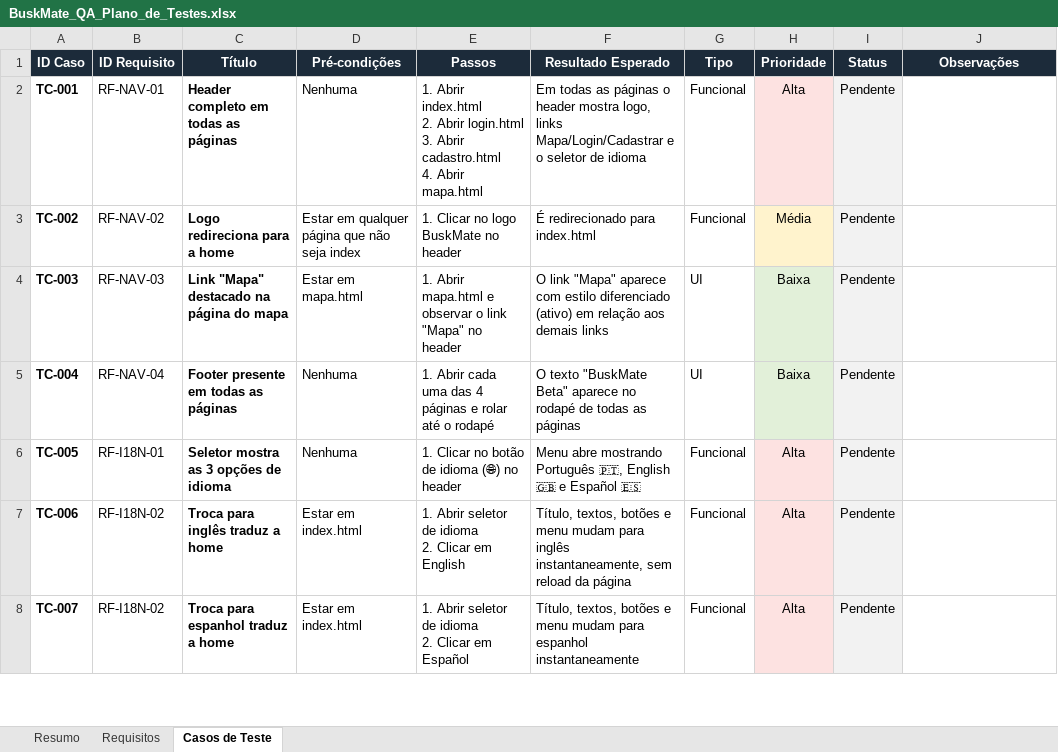
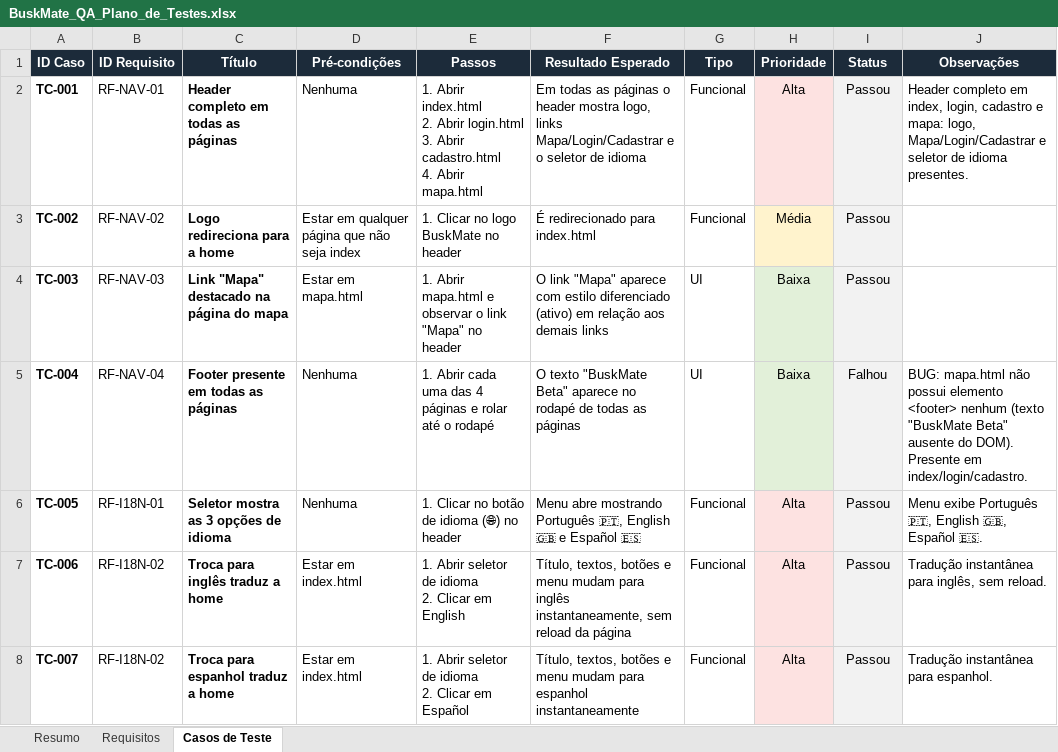
Before and after one commit to silvanoandrade/buskmate, an Excel workbook: Testes/BuskMate_QA_Plano_de_Testes.xlsx, sheet Casos de Teste, drawn as a sheet; only a part is shown; values as stored, in another font and other column widths than the file's, no borders; table styles not drawn; the diff covers the shown part only; the diff names each change by its address in the sheet, - before the commit and + after, or states it on an @@ line.

Commit message:
Add files via upload
Testes Manuais feitos com relatórios de bug gerados xlsx

```diff
--- a/Testes/BuskMate_QA_Plano_de_Testes.xlsx (sheet Casos de Teste)
+++ b/Testes/BuskMate_QA_Plano_de_Testes.xlsx (sheet Casos de Teste)
-I2:I4 (Status): Pendente
+I2:I4 (Status): Passou
-J2 (Observações): (empty)
+J2 (Observações): Header completo em index, login, cadastro e mapa: logo, Mapa/Login/Cadastrar e seletor de idioma presentes.
-I5 (Status): Pendente
+I5 (Status): Falhou
-J5 (Observações): (empty)
+J5 (Observações): BUG: mapa.html não possui elemento <footer> nenhum (texto "BuskMate Beta" ausente do DOM). Presente em index/login/cadastro.
-I6:I8 (Status): Pendente
+I6:I8 (Status): Passou
-J6 (Observações): (empty)
+J6 (Observações): Menu exibe Português 🇵🇹, English 🇬🇧, Español 🇪🇸.
-J7 (Observações): (empty)
+J7 (Observações): Tradução instantânea para inglês, sem reload.
-J8 (Observações): (empty)
+J8 (Observações): Tradução instantânea para espanhol.
```
Also changed, not shown: 78 edited cells elsewhere in this sheet, sheet Resumo.
